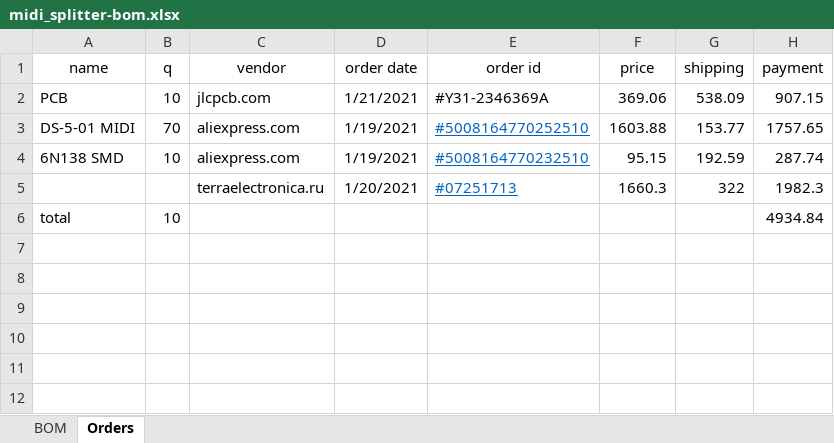
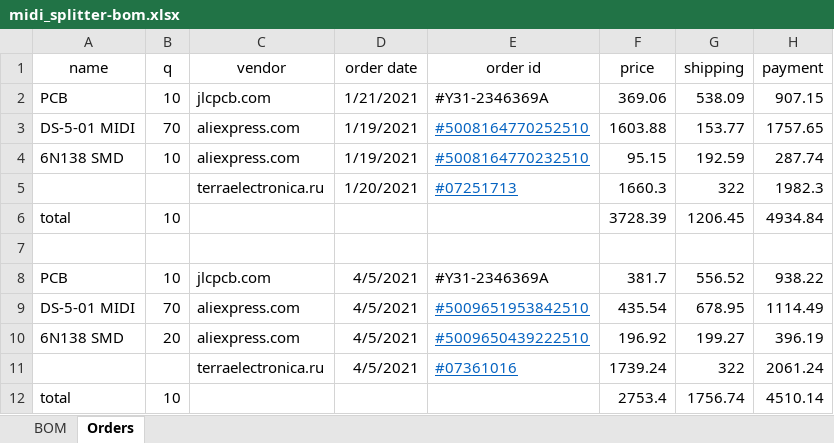
Before and after one commit to mar0x/midi_splitter, an Excel workbook: midi_splitter-bom.xlsx, sheet Orders, drawn as a sheet; values as stored, in another font and other column widths than the file's, no borders; the diff names each change by its address in the sheet, - before the commit and + after, or states it on an @@ line.

```diff
--- a/midi_splitter-bom.xlsx (sheet Orders)
+++ b/midi_splitter-bom.xlsx (sheet Orders)
-F6 (price): (empty)
+F6 (price): 3728.39
-G6 (shipping): (empty)
+G6 (shipping): 1206.45
+row 7: (empty)
+row 8: PCB | 10 | jlcpcb.com | 4/5/2021 | #Y31-2346369A | 381.7 | 556.52 | 938.22
+row 9: DS-5-01 MIDI | 70 | aliexpress.com | 4/5/2021 | #5009651953842510 | 435.54 | 678.95 | 1114.49
+row 10: 6N138 SMD | 20 | aliexpress.com | 4/5/2021 | #5009650439222510 | 196.92 | 199.27 | 396.19
+row 11:  |  | terraelectronica.ru | 4/5/2021 | #07361016 | 1739.24 | 322 | 2061.24
+row 12: total | 10 |  |  |  | 2753.4 | 1756.74 | 4510.14
```
Also changed, not shown: sheet BOM, formulas that keep their value, 4 other files.
